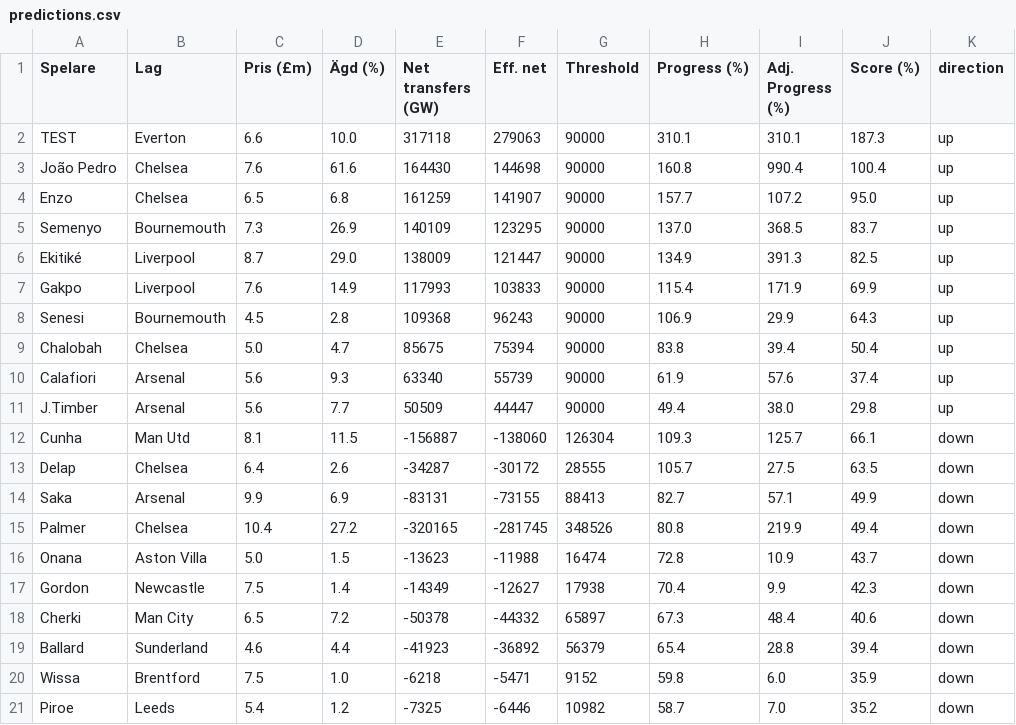
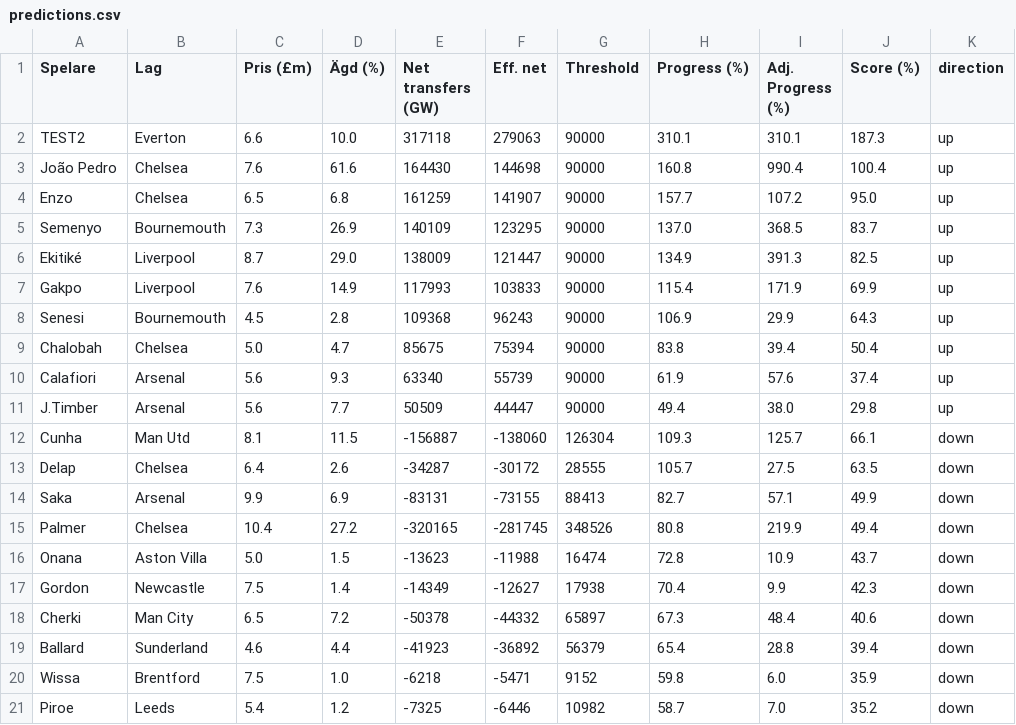
Before and after one commit to Limpan296/fpl-price-tracker, a CSV file: static/predictions.csv, drawn as a sheet.

Commit message:
Update predictions.csv

```diff
--- a/static/predictions.csv
+++ b/static/predictions.csv
@@ -1,3 +1,3 @@
 Spelare,Lag,Pris (£m),Ägd (%),Net transfers (GW),Eff. net,Threshold,Progress (%),Adj. Progress (%),Score (%),direction
-TEST,Everton,6.6,10.0,317118,279063,90000,310.1,310.1,187.3,up
+TEST2,Everton,6.6,10.0,317118,279063,90000,310.1,310.1,187.3,up
 João Pedro,Chelsea,7.6,61.6,164430,144698,90000,160.8,990.4,100.4,up
```
